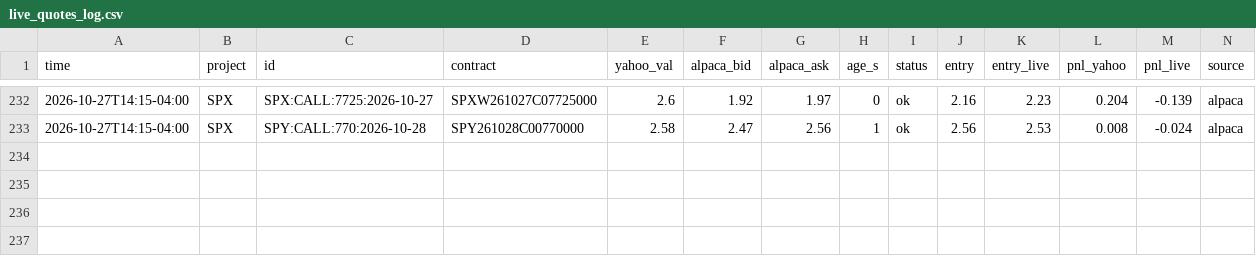
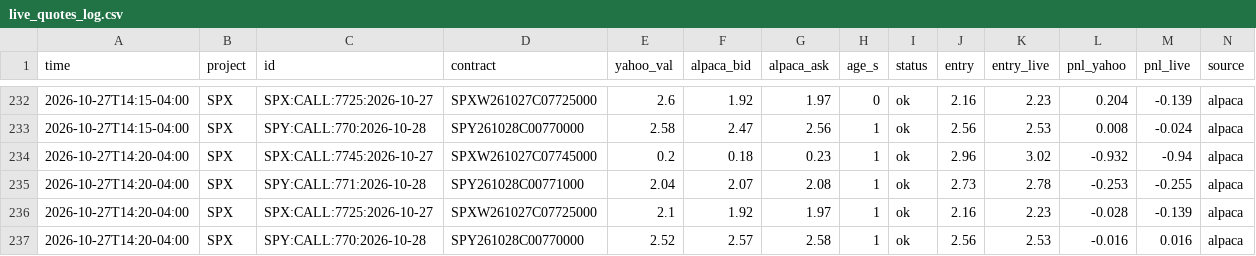
Before and after one commit to anwaralnayri1411-source/spx-bot, a CSV file: live_quotes_log.csv, drawn as a sheet; only a part is shown, gaps mark what is left out; rows hold the shown columns only; the diff names each change by its address in the sheet, - before the commit and + after, or states it on an @@ line.

```diff
--- a/live_quotes_log.csv
+++ b/live_quotes_log.csv
+row 234: 2026-10-27T14:20-04:00 | SPX | SPX:CALL:7745:2026-10-27 | SPXW261027C07745000 | 0.2 | 0.18 | 0.23 | 1 | ok | 2.96 | 3.02 | -0.932 | -0.94 | alpaca
+row 235: 2026-10-27T14:20-04:00 | SPX | SPY:CALL:771:2026-10-28 | SPY261028C00771000 | 2.04 | 2.07 | 2.08 | 1 | ok | 2.73 | 2.78 | -0.253 | -0.255 | alpaca
+row 236: 2026-10-27T14:20-04:00 | SPX | SPX:CALL:7725:2026-10-27 | SPXW261027C07725000 | 2.1 | 1.92 | 1.97 | 1 | ok | 2.16 | 2.23 | -0.028 | -0.139 | alpaca
+row 237: 2026-10-27T14:20-04:00 | SPX | SPY:CALL:770:2026-10-28 | SPY261028C00770000 | 2.52 | 2.57 | 2.58 | 1 | ok | 2.56 | 2.53 | -0.016 | 0.016 | alpaca
```
Also changed, not shown: spx_thesis_log.csv, spx_track.csv, 1 other file.
